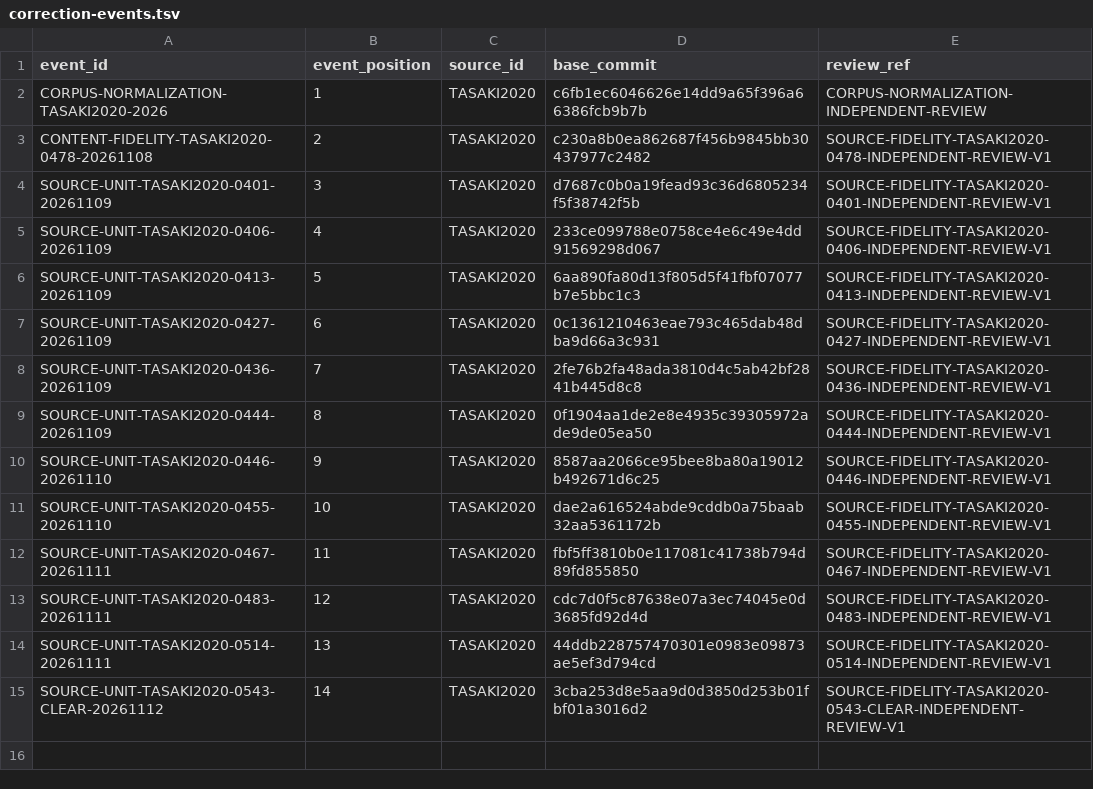
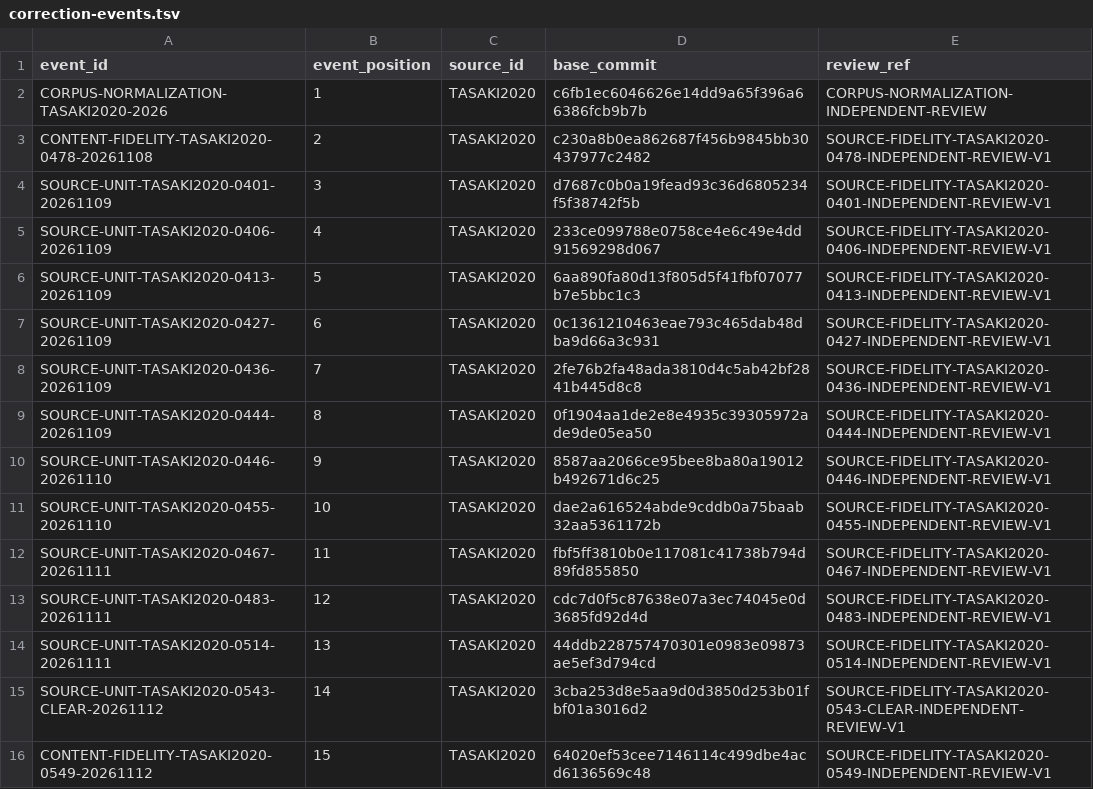
Before and after one commit to phasetr/lattice-system, a TSV file: registry/correction-events.tsv, drawn as a sheet; the diff names each change by its address in the sheet, - before the commit and + after, or states it on an @@ line.

```diff
--- a/registry/correction-events.tsv
+++ b/registry/correction-events.tsv
+row 16: CONTENT-FIDELITY-TASAKI2020-0549-20261112 | 15 | TASAKI2020 | 64020ef53cee7146114c499dbe4acd6136569c48 | SOURCE-FIDELITY-TASAKI2020-0549-INDEPENDENT-REVIEW-V1
```
Also changed, not shown: registry/claim-content-amendments.tsv, registry/claim-corrections.tsv, 6 other files.
